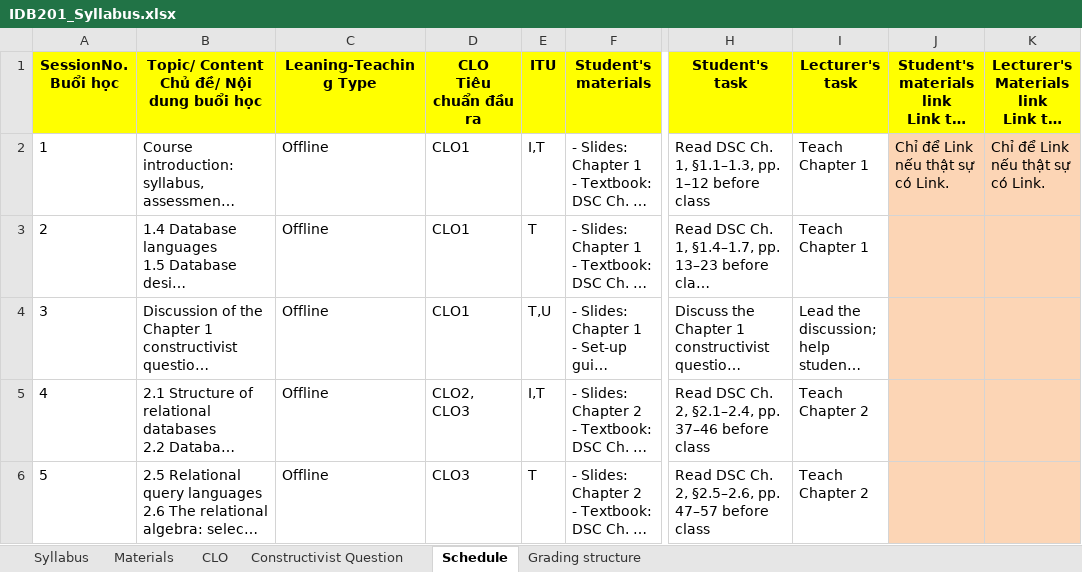
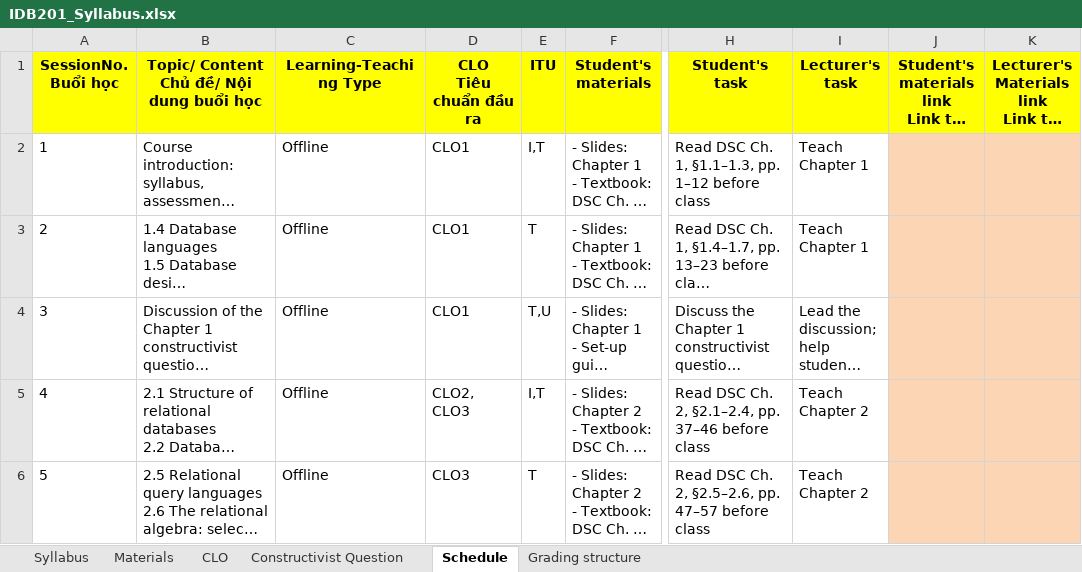
Before and after one commit to VanTTN2/IDB202, an Excel workbook: syllabus/IDB201_Syllabus.xlsx, sheet Schedule, drawn as a sheet; only a part is shown, gaps mark what is left out; long unchanged cells end in …; values as stored, in another font and other column widths than the file's, no borders; the diff covers the shown part only; the diff names each change by its address in the sheet, - before the commit and + after, or states it on an @@ line.

```diff
--- a/syllabus/IDB201_Syllabus.xlsx (sheet Schedule)
+++ b/syllabus/IDB201_Syllabus.xlsx (sheet Schedule)
-C1: Leaning-Teaching Type
+C1: Learning-Teaching Type
-J2: Chỉ để Link nếu thật sự có Link.
+J2: (empty)
-K2: Chỉ để Link nếu thật sự có Link.
+K2: (empty)
```
Also changed, not shown: 81 edited cells elsewhere in this sheet, sheet Materials, sheet Grading structure, sheet Constructivist Question, sheet Syllabus, sheet CLO, IDB201_ket-qua-sua_lan1_1/1_syllabus/IDB201_Syllabus.xlsx, 2 other files.
